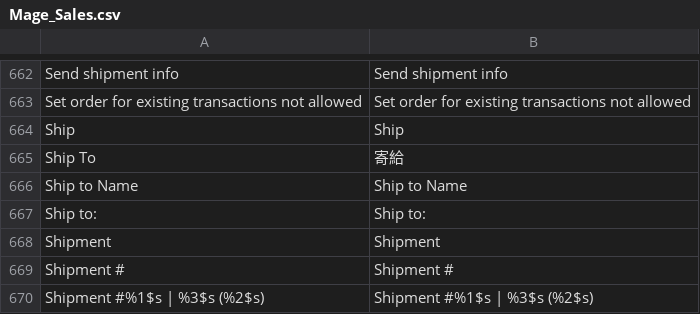
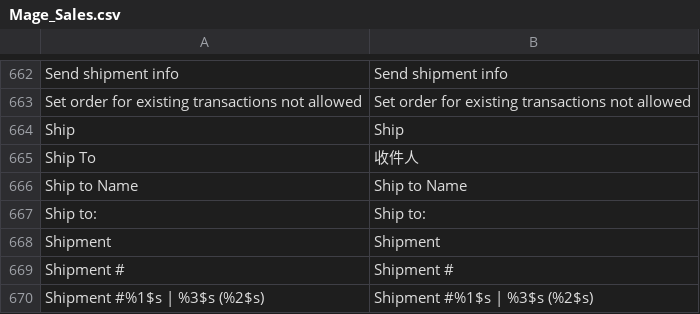
Before and after one commit to gamlinnia/li_magento, a CSV file: app/locale/zh_TW/Mage_Sales.csv, drawn as a sheet; only a part is shown, gaps mark what is left out.

Commit message:
translation

```diff
--- a/app/locale/zh_TW/Mage_Sales.csv
+++ b/app/locale/zh_TW/Mage_Sales.csv
@@ -664,3 +664,3 @@
 "Ship","Ship"
-"Ship To","寄給"
+"Ship To","收件人"
 "Ship to Name","Ship to Name"
```
